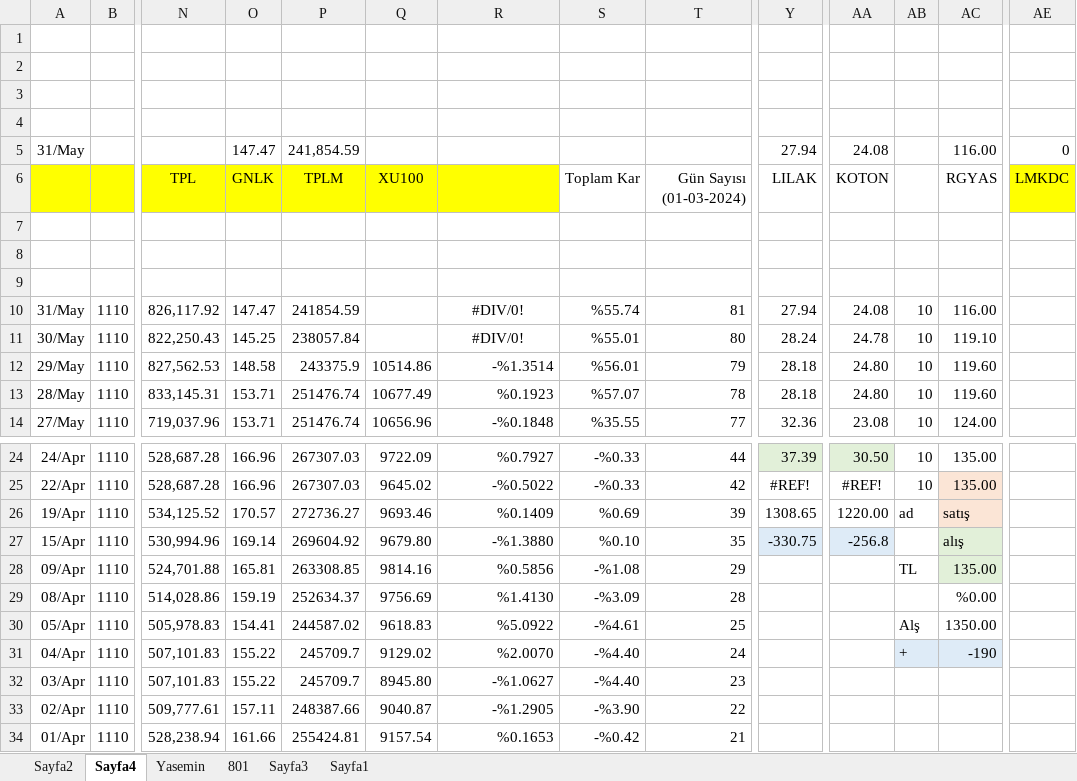
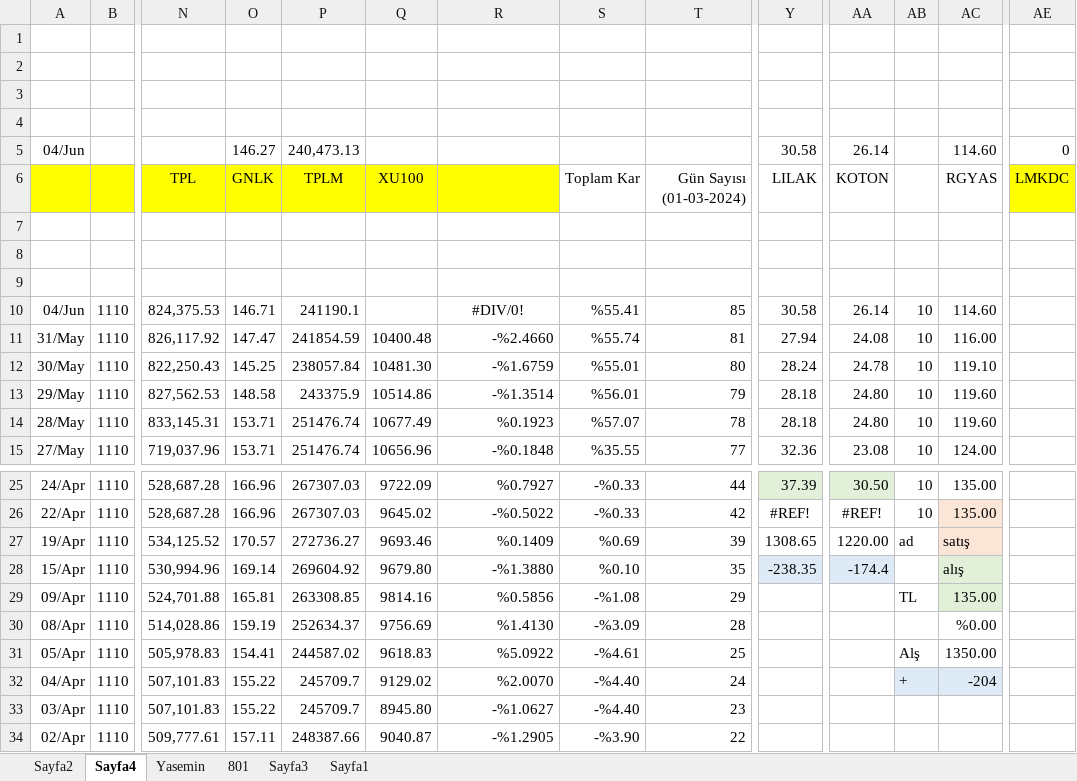
Before and after one commit to roboturx/tdy, an Excel workbook: 05-24-YTRMson.xlsx, sheet Sayfa4, drawn as a sheet; only a part is shown, gaps mark what is left out; the shorter side is filled out with more unchanged rows; values as stored, in another font and other column widths than the file's, no borders; removed rows and columns are numbered as before the commit, all else as after; rows hold the shown columns only; the diff names each change by its address in the sheet, - before the commit and + after, or states it on an @@ line.

```diff
--- a/05-24-YTRMson.xlsx (sheet Sayfa4)
+++ b/05-24-YTRMson.xlsx (sheet Sayfa4)
-row 5: 31/May |  |  | 147.47 | 241,854.59 |  |  |  |  | 27.94 | 24.08 |  | 116.00 | 0
+row 5: 04/Jun |  |  | 146.27 | 240,473.13 |  |  |  |  | 30.58 | 26.14 |  | 114.60 | 0
+row 10: 04/Jun | 1110 | 824,375.53 | 146.71 | 241190.1 |  | #DIV/0! | %55.41 | 85 | 30.58 | 26.14 | 10 | 114.60
-Q11: (empty)
+Q11: 10400.48
-R11: #DIV/0!
+R11: -%2.4660
-R11:R12 alignment: center
+R11:R12 alignment: right
-Q12: (empty)
+Q12: 10481.30
-R12: #DIV/0!
+R12: -%1.6759
-Y28: -330.75
+Y28: -238.35
-AA28: -256.8
+AA28: -174.4
-AC32: -190
+AC32: -204
```
Also changed, not shown: sheet Sayfa2, formulas that keep their value, 04-24-Gnlkson.xlsx.
